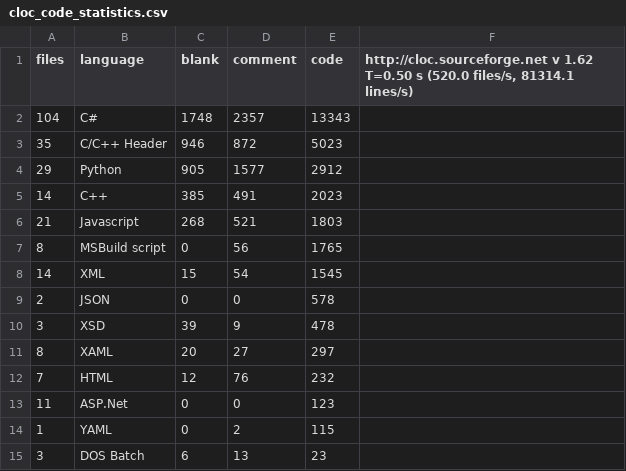
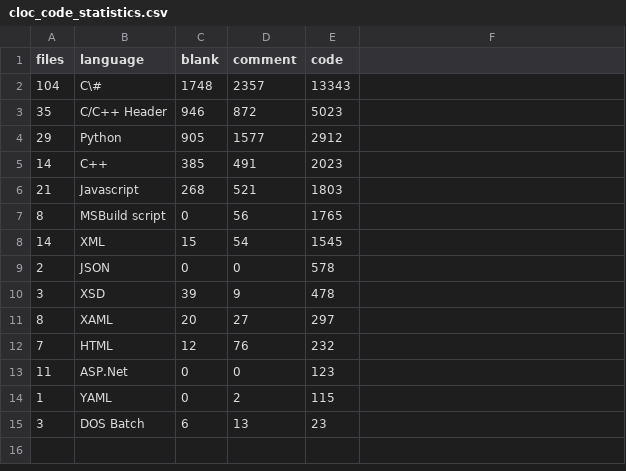
Before and after one commit to praveenv4k/indriya, a CSV file: docs/Thesis/assets/cloc_code_statistics.csv, drawn as a sheet.

```diff
--- a/docs/Thesis/assets/cloc_code_statistics.csv
+++ b/docs/Thesis/assets/cloc_code_statistics.csv
@@ -1,3 +1,3 @@
-files,language,blank,comment,code,"http://cloc.sourceforge.net v 1.62  T=0.50 s (520.0 files/s, 81314.1 lines/s)"
-104,C#,1748,2357,13343
+files,language,blank,comment,code
+104,C\#,1748,2357,13343
 35,C/C++ Header,946,872,5023
```
Also changed, not shown: 2 other files.
